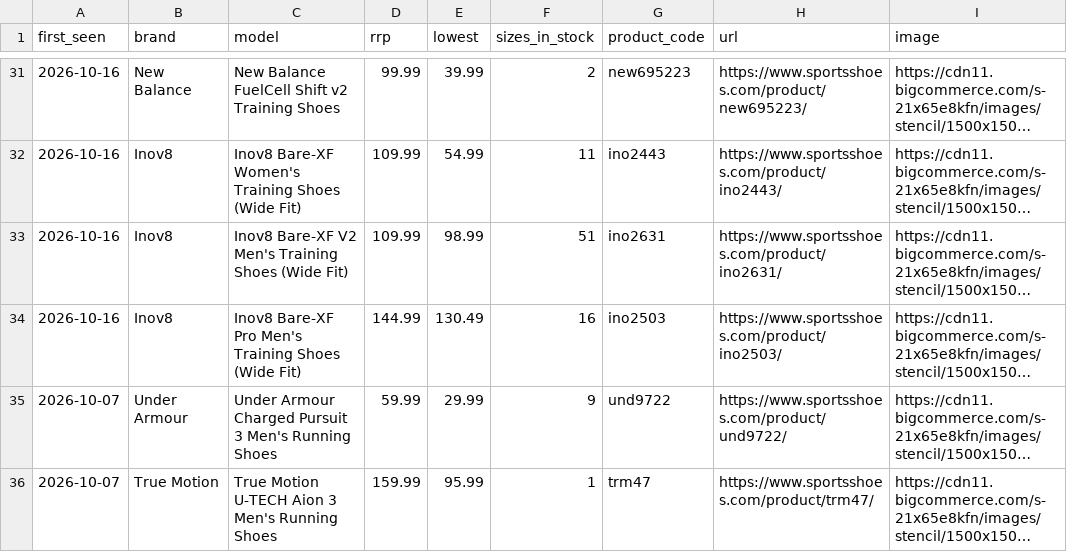
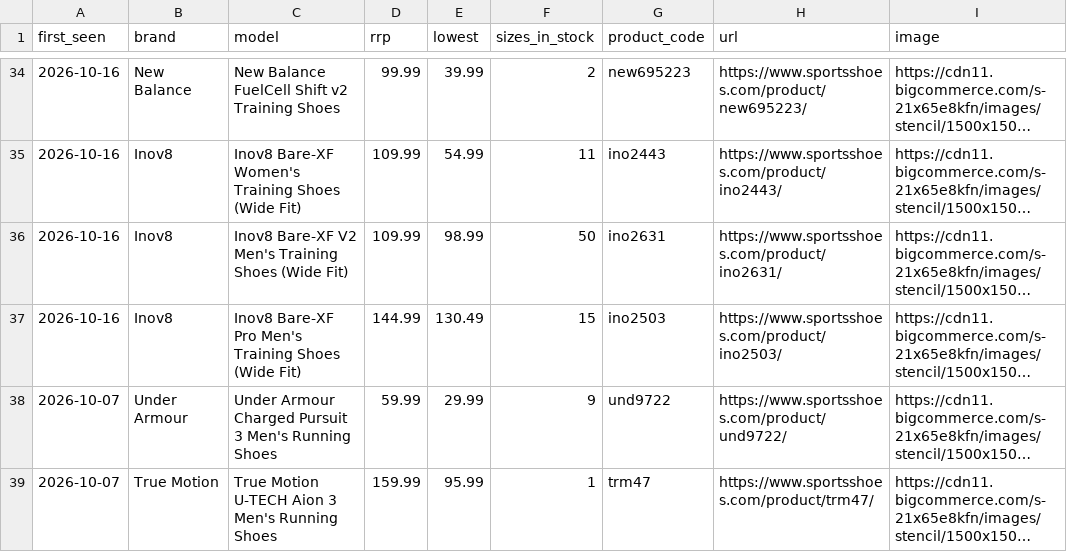
Before and after one commit to ecrawford-c28/shoe-finder, a CSV file: nmfr/public/new-models.csv, drawn as a sheet; only a part is shown, gaps mark what is left out; long unchanged cells end in …; addresses are those after the commit; the diff covers the shown part only; the diff names each change by its address in the sheet, - before the commit and + after, or states it on an @@ line.

Commit message:
Refresh prices and stock from the SportsShoes feed

```diff
--- a/nmfr/public/new-models.csv
+++ b/nmfr/public/new-models.csv
-F36 (sizes_in_stock): 51
+F36 (sizes_in_stock): 50
-F37 (sizes_in_stock): 16
+F37 (sizes_in_stock): 15
```
Also changed, not shown: 3 added rows and 5 edited cells elsewhere in this file, nmfr/data/new-models-baseline.csv, 2 other files.
